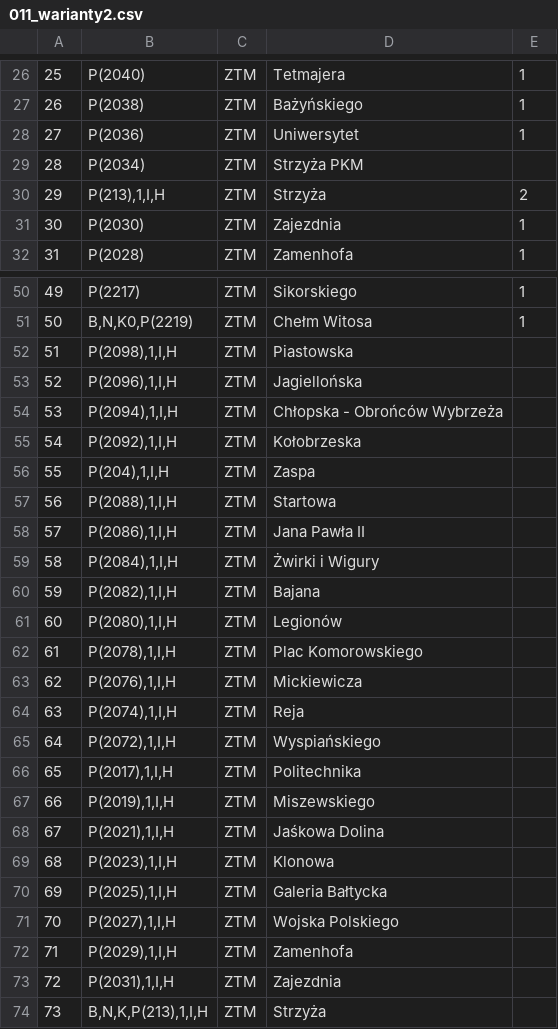
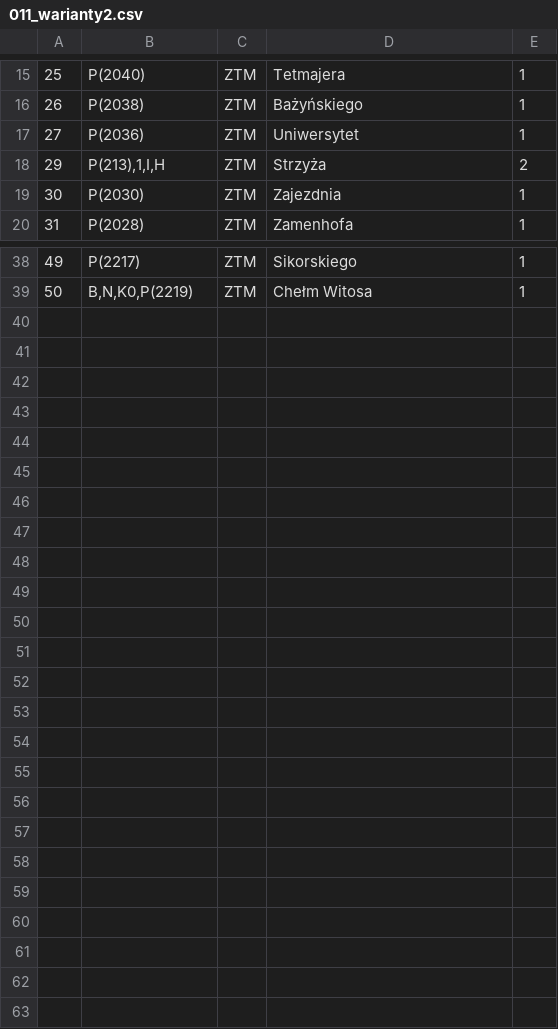
Before and after one commit to Vampyr7878/OSMAndTCM, a CSV file: OsmAnd/assets/011_warianty2.csv, drawn as a sheet; only a part is shown, gaps mark what is left out; the diff covers the shown part only.

```diff
--- a/OsmAnd/assets/011_warianty2.csv
+++ b/OsmAnd/assets/011_warianty2.csv
@@ -28,3 +17,2 @@
 27;P(2036);ZTM;Uniwersytet;1
-28;P(2034);ZTM;Strzyża PKM;
 29;P(213),1,I,H;ZTM;Strzyża;2
@@ -51,24 +39 @@
 50;B,N,K0,P(2219);ZTM;Chełm Witosa;1
-51;P(2098),1,I,H;ZTM;Piastowska;
-52;P(2096),1,I,H;ZTM;Jagiellońska;
-53;P(2094),1,I,H;ZTM;Chłopska - Obrońców Wybrzeża;
-54;P(2092),1,I,H;ZTM;Kołobrzeska;
-55;P(204),1,I,H;ZTM;Zaspa;
-56;P(2088),1,I,H;ZTM;Startowa;
-57;P(2086),1,I,H;ZTM;Jana Pawła II;
-58;P(2084),1,I,H;ZTM;Żwirki i Wigury;
-59;P(2082),1,I,H;ZTM;Bajana;
-60;P(2080),1,I,H;ZTM;Legionów;
-61;P(2078),1,I,H;ZTM;Plac Komorowskiego;
-62;P(2076),1,I,H;ZTM;Mickiewicza;
-63;P(2074),1,I,H;ZTM;Reja;
-64;P(2072),1,I,H;ZTM;Wyspiańskiego;
-65;P(2017),1,I,H;ZTM;Politechnika;
-66;P(2019),1,I,H;ZTM;Miszewskiego;
-67;P(2021),1,I,H;ZTM;Jaśkowa Dolina;
-68;P(2023),1,I,H;ZTM;Klonowa;
-69;P(2025),1,I,H;ZTM;Galeria Bałtycka;
-70;P(2027),1,I,H;ZTM;Wojska Polskiego;
-71;P(2029),1,I,H;ZTM;Zamenhofa;
-72;P(2031),1,I,H;ZTM;Zajezdnia;
-73;B,N,K,P(213),1,I,H;ZTM;Strzyża;
```
Also changed, not shown: 11 removed rows elsewhere in this file, OsmAnd/assets/012_warianty1.csv, OsmAnd/assets/012_warianty2.csv, 5 other files.
